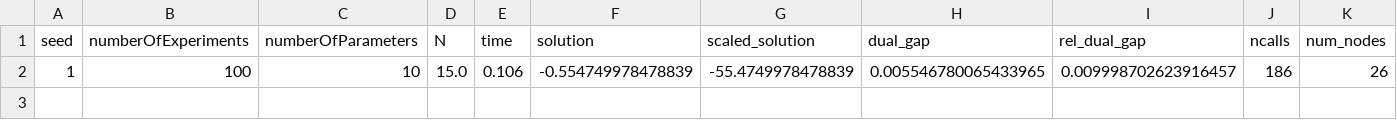
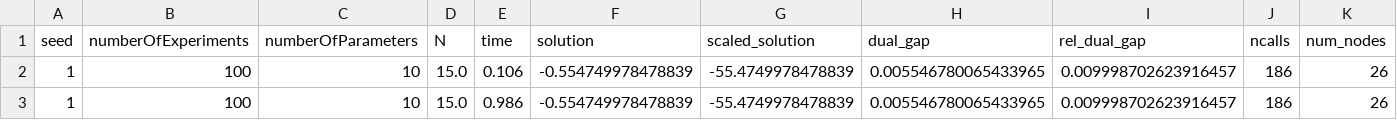
Before and after one commit to StefanoCipolla/OptimalDesignWithBoscia, a CSV file: Results/boscia_D_100_correlated_optimality.csv, drawn as a sheet; only a part is shown; rows hold the shown columns only; the diff names each change by its address in the sheet, - before the commit and + after, or states it on an @@ line.

```diff
--- a/Results/boscia_D_100_correlated_optimality.csv
+++ b/Results/boscia_D_100_correlated_optimality.csv
+row 3: 1 | 100 | 10 | 15.0 | 0.986 | -0.554749978478839 | -55.4749978478839 | 0.005546780065433965 | 0.009998702623916457 | 186 | 26
```
Also changed, not shown: Results/boscia_D_optimality_correlated_100-10_1.csv, Results/custombb_D_100_correlated_optimality.csv, 2 other files.
